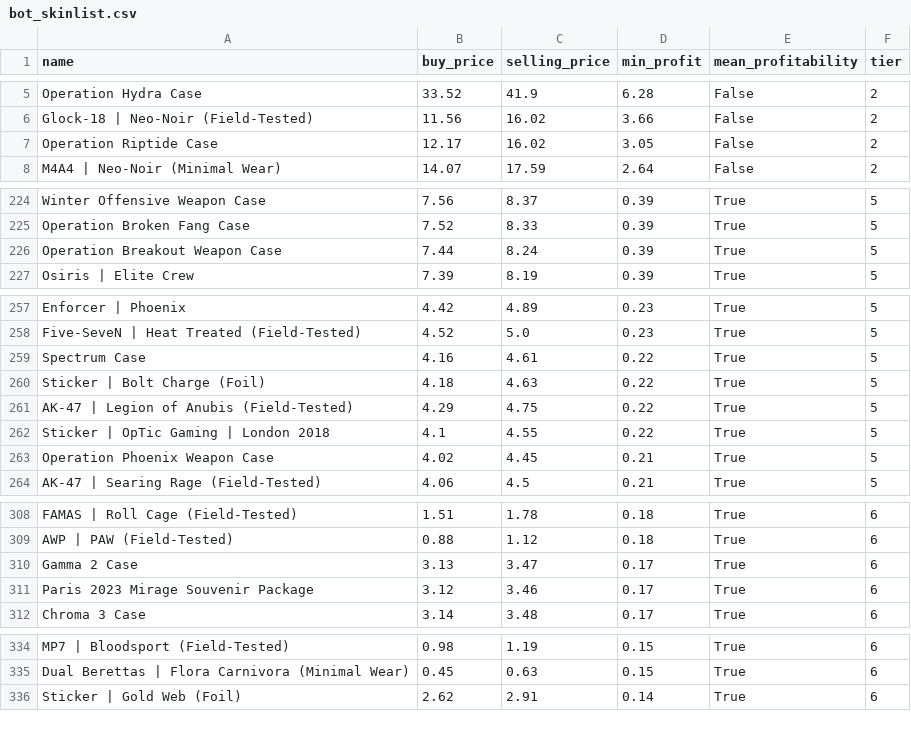
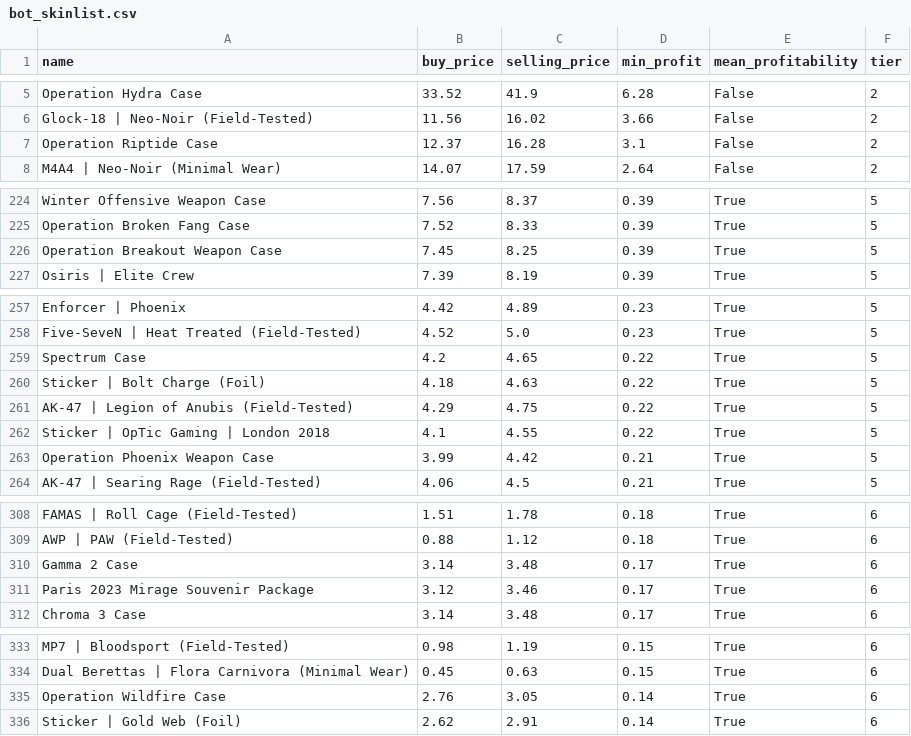
Before and after one commit to enesx44/skinbaron-trading-bot-v3, a CSV file: generated_files/create_bot_skinlist/bot_skinlist.csv, drawn as a sheet; only a part is shown, gaps mark what is left out; the diff covers the shown part only.

```diff
--- a/generated_files/create_bot_skinlist/bot_skinlist.csv
+++ b/generated_files/create_bot_skinlist/bot_skinlist.csv
@@ -6,3 +6,3 @@ Operation Hydra Case,33.52,41.9,6.28,False,2
 Glock-18 | Neo-Noir (Field-Tested),11.56,16.02,3.66,False,2
-Operation Riptide Case,12.17,16.02,3.05,False,2
+Operation Riptide Case,12.37,16.28,3.1,False,2
 M4A4 | Neo-Noir (Minimal Wear),14.07,17.59,2.64,False,2
@@ -225,3 +225,3 @@ Winter Offensive Weapon Case,7.56,8.37,0.39,True,5
 Operation Broken Fang Case,7.52,8.33,0.39,True,5
-Operation Breakout Weapon Case,7.44,8.24,0.39,True,5
+Operation Breakout Weapon Case,7.45,8.25,0.39,True,5
 Osiris | Elite Crew,7.39,8.19,0.39,True,5
@@ -258,3 +258,3 @@ Enforcer | Phoenix,4.42,4.89,0.23,True,5
 Five-SeveN | Heat Treated (Field-Tested),4.52,5.0,0.23,True,5
-Spectrum Case,4.16,4.61,0.22,True,5
+Spectrum Case,4.2,4.65,0.22,True,5
 Sticker | Bolt Charge (Foil),4.18,4.63,0.22,True,5
@@ -262,3 +262,3 @@ AK-47 | Legion of Anubis (Field-Tested),4.29,4.75,0.22,True,5
 Sticker | OpTic Gaming | London 2018,4.1,4.55,0.22,True,5
-Operation Phoenix Weapon Case,4.02,4.45,0.21,True,5
+Operation Phoenix Weapon Case,3.99,4.42,0.21,True,5
 AK-47 | Searing Rage (Field-Tested),4.06,4.5,0.21,True,5
@@ -309,3 +309,3 @@ FAMAS | Roll Cage (Field-Tested),1.51,1.78,0.18,True,6
 AWP | PAW (Field-Tested),0.88,1.12,0.18,True,6
-Gamma 2 Case,3.13,3.47,0.17,True,6
+Gamma 2 Case,3.14,3.48,0.17,True,6
 Paris 2023 Mirage Souvenir Package,3.12,3.46,0.17,True,6
@@ -335,2 +334,3 @@ MP7 | Bloodsport (Field-Tested),0.98,1.19,0.15,True,6
 Dual Berettas | Flora Carnivora (Minimal Wear),0.45,0.63,0.15,True,6
+Operation Wildfire Case,2.76,3.05,0.14,True,6
 Sticker | Gold Web (Foil),2.62,2.91,0.14,True,6
```
Also changed, not shown: 7 added rows, 7 removed rows and 18 edited cells elsewhere in this file, generated_files/analytics/available_offers_sorted_by_buy_date.csv, generated_files/analytics/available_offers_sorted_by_profit.csv, 8 other files.
